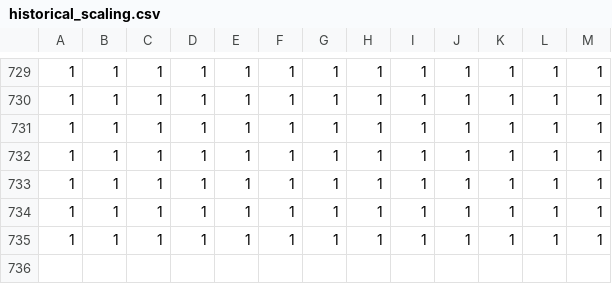
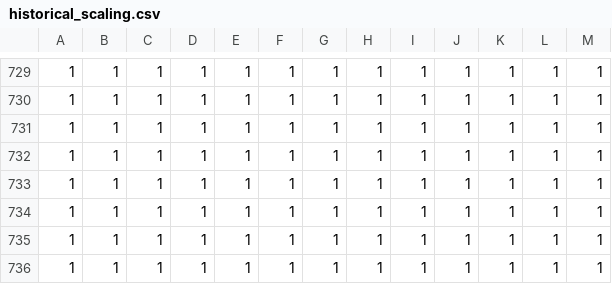
Before and after one commit to OMS-NetZero/FAIR, a CSV file: fair/ancil/historical_scaling.csv, drawn as a sheet; only a part is shown, gaps mark what is left out; the diff names each change by its address in the sheet, - before the commit and + after, or states it on an @@ line.

Commit message:
bugfix: add extra line to historical scaling data. To roll up into 1.3.4 release

```diff
--- a/fair/ancil/historical_scaling.csv
+++ b/fair/ancil/historical_scaling.csv
+row 736: 1 | 1 | 1 | 1 | 1 | 1 | 1 | 1 | 1 | 1 | 1 | 1 | 1
```
